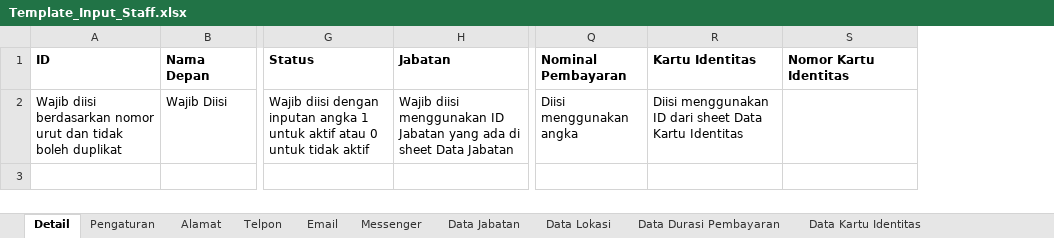
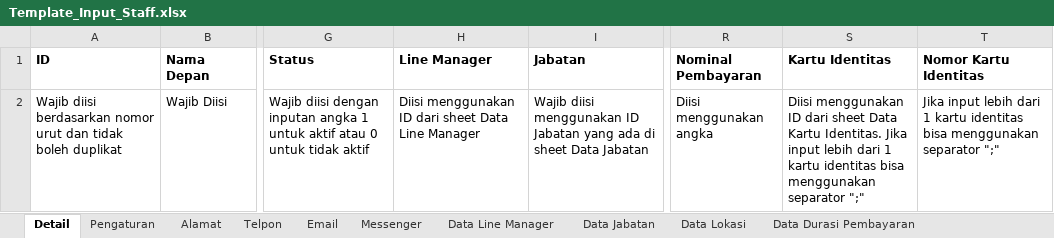
Before and after one commit to scoop-tech-corp/rpc-be, an Excel workbook: public/template/Template_Input_Staff.xlsx, sheet Detail, drawn as a sheet; only a part is shown, gaps mark what is left out; values as stored, in another font and other column widths than the file's, no borders; addresses are those after the commit; the diff names each change by its address in the sheet, - before the commit and + after, or states it on an @@ line.

Commit message:
Update Staff

```diff
--- a/public/template/Template_Input_Staff.xlsx (sheet Detail)
+++ b/public/template/Template_Input_Staff.xlsx (sheet Detail)
+sheet tab: Data Line Manager
+column H (Line Manager), row 2: Diisi menggunakan ID dari sheet Data Line Manager
-S2 (Kartu Identitas): …Data Kartu Identitas
+S2 (Kartu Identitas): …Data Kartu Identitas. Jika input lebih dari 1 kartu identitas bisa menggunakan separator ";"
-T2 (Nomor Kartu Identitas): (empty)
+T2 (Nomor Kartu Identitas): Jika input lebih dari 1 kartu identitas bisa menggunakan separator ";"
```
Also changed, not shown: 1 other file.
